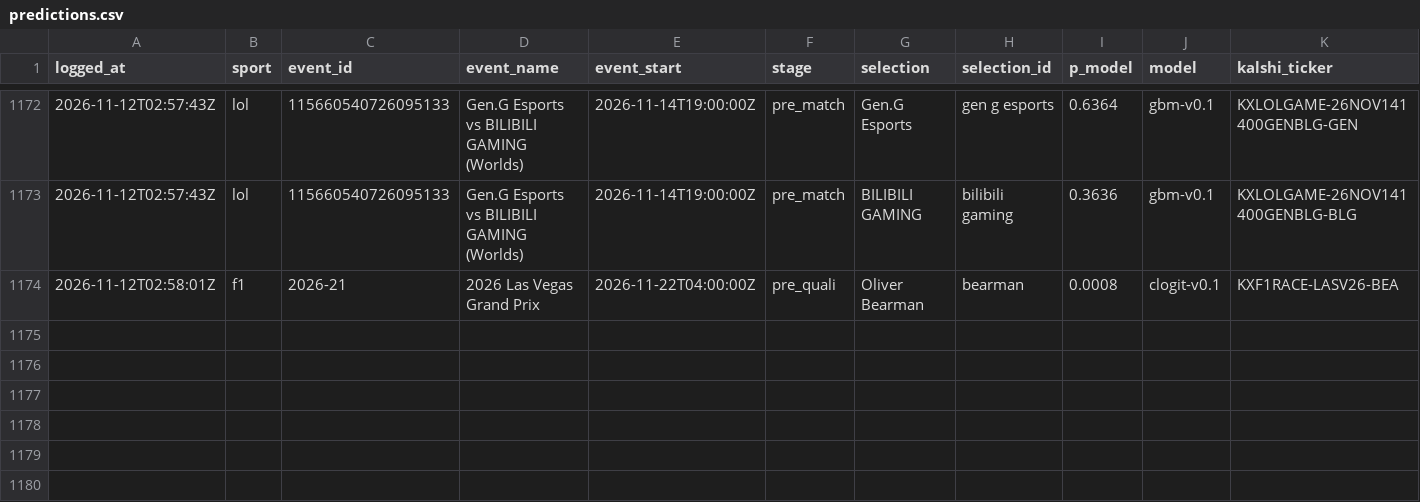
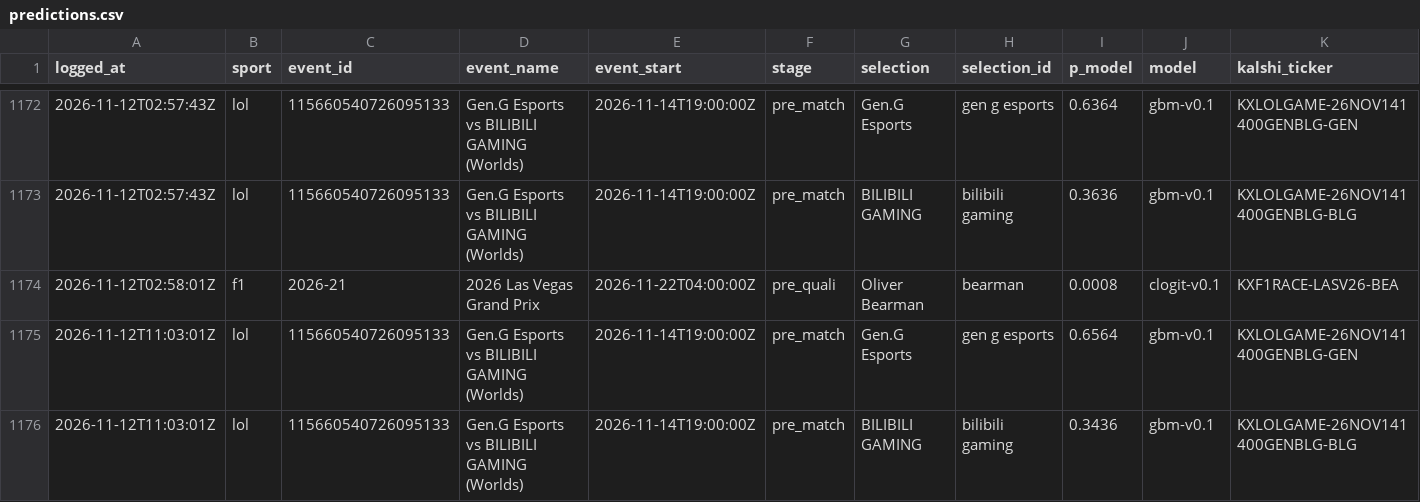
Before and after one commit to huuhuannt1998/f1-lol-quant, a CSV file: ledger/predictions.csv, drawn as a sheet; only a part is shown, gaps mark what is left out; rows hold the shown columns only; the diff names each change by its address in the sheet, - before the commit and + after, or states it on an @@ line.

```diff
--- a/ledger/predictions.csv
+++ b/ledger/predictions.csv
+row 1175: 2026-11-12T11:03:01Z | lol | 115660540726095133 | Gen.G Esports vs BILIBILI GAMING (Worlds) | 2026-11-14T19:00:00Z | pre_match | Gen.G Esports | gen g esports | 0.6564 | gbm-v0.1 | KXLOLGAME-26NOV141400GENBLG-GEN
+row 1176: 2026-11-12T11:03:01Z | lol | 115660540726095133 | Gen.G Esports vs BILIBILI GAMING (Worlds) | 2026-11-14T19:00:00Z | pre_match | BILIBILI GAMING | bilibili gaming | 0.3436 | gbm-v0.1 | KXLOLGAME-26NOV141400GENBLG-BLG
```
Also changed, not shown: 3 other files.
